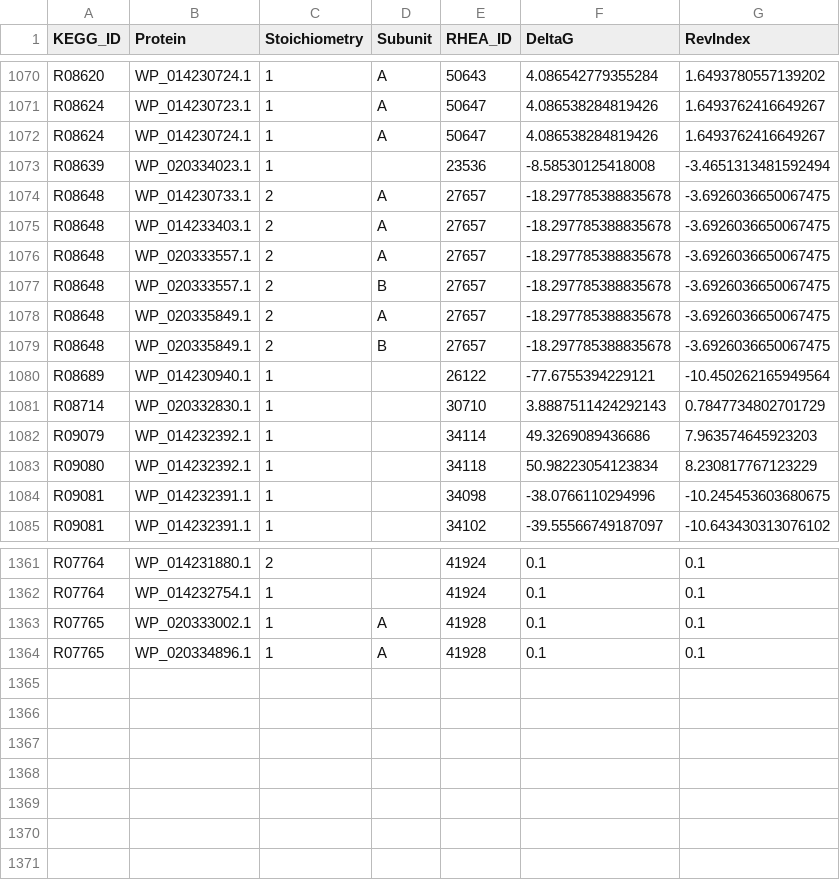
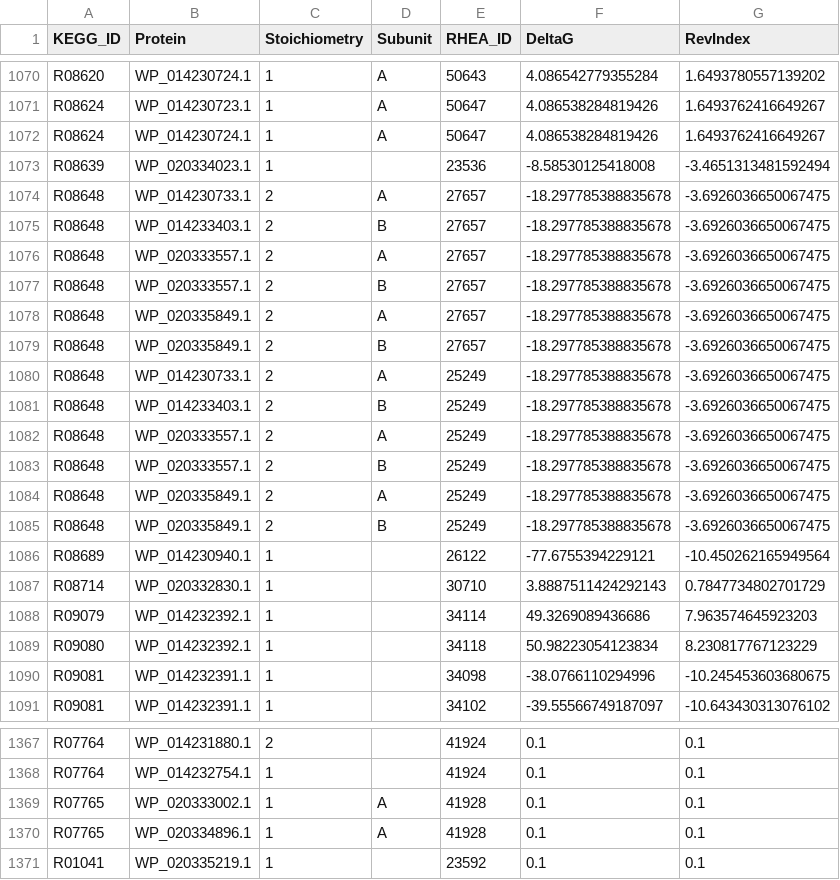
Before and after one commit to stelmo/VibrioNatriegens, a CSV file: data/model/metabolic_reactions.csv, drawn as a sheet; only a part is shown, gaps mark what is left out.

```diff
--- a/data/model/metabolic_reactions.csv
+++ b/data/model/metabolic_reactions.csv
@@ -1074,3 +1074,3 @@ R08639,WP_020334023.1,1,,23536,-8.58530125418008,-3.4651313481592494
 R08648,WP_014230733.1,2,A,27657,-18.297785388835678,-3.6926036650067475
-R08648,WP_014233403.1,2,A,27657,-18.297785388835678,-3.6926036650067475
+R08648,WP_014233403.1,2,B,27657,-18.297785388835678,-3.6926036650067475
 R08648,WP_020333557.1,2,A,27657,-18.297785388835678,-3.6926036650067475
@@ -1079,2 +1079,8 @@ R08648,WP_020335849.1,2,A,27657,-18.297785388835678,-3.6926036650067475
 R08648,WP_020335849.1,2,B,27657,-18.297785388835678,-3.6926036650067475
+R08648,WP_014230733.1,2,A,25249,-18.297785388835678,-3.6926036650067475
+R08648,WP_014233403.1,2,B,25249,-18.297785388835678,-3.6926036650067475
+R08648,WP_020333557.1,2,A,25249,-18.297785388835678,-3.6926036650067475
+R08648,WP_020333557.1,2,B,25249,-18.297785388835678,-3.6926036650067475
+R08648,WP_020335849.1,2,A,25249,-18.297785388835678,-3.6926036650067475
+R08648,WP_020335849.1,2,B,25249,-18.297785388835678,-3.6926036650067475
 R08689,WP_014230940.1,1,,26122,-77.6755394229121,-10.450262165949564
@@ -1364 +1370,2 @@ R07765,WP_020333002.1,1,A,41928,0.1,0.1
 R07765,WP_020334896.1,1,A,41928,0.1,0.1
+R01041,WP_020335219.1,1,,23592,0.1,0.1
```
Also changed, not shown: data/model/exchange_metabolites.csv, 18 other files.
